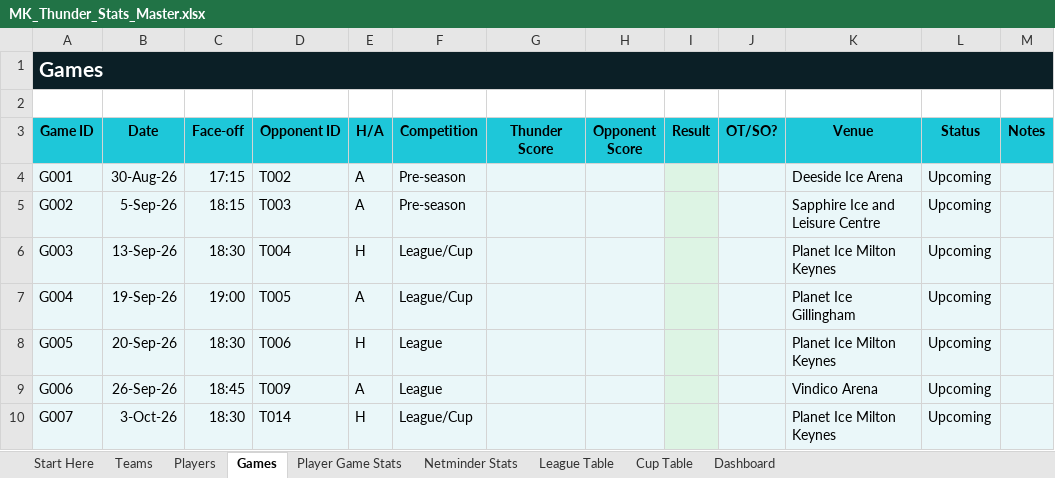
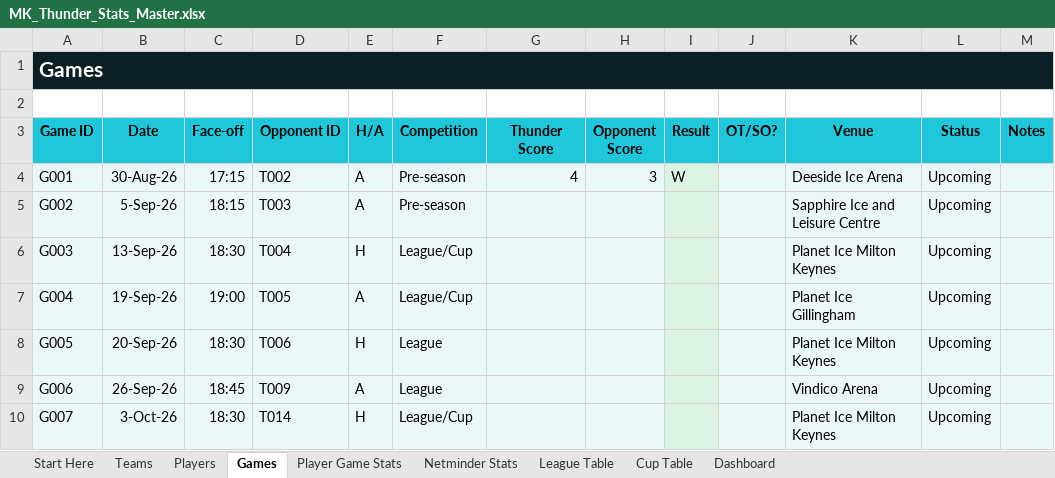
Before and after one commit to Howardmoon76/mk-thunder-stats-v2, an Excel workbook: MK_Thunder_Stats_Master.xlsx, sheet Games, drawn as a sheet; only a part is shown; values as stored, in another font and other column widths than the file's, no borders; the diff names each change by its address in the sheet, - before the commit and + after, or states it on an @@ line.

Commit message:
Add files via upload

```diff
--- a/MK_Thunder_Stats_Master.xlsx (sheet Games)
+++ b/MK_Thunder_Stats_Master.xlsx (sheet Games)
-G4 (Thunder Score): (empty)
+G4 (Thunder Score): 4
-H4 (Opponent Score): (empty)
+H4 (Opponent Score): 3
-I4 (Result): (empty)
+I4 (Result): W
```
Also changed, not shown: sheet Dashboard.
